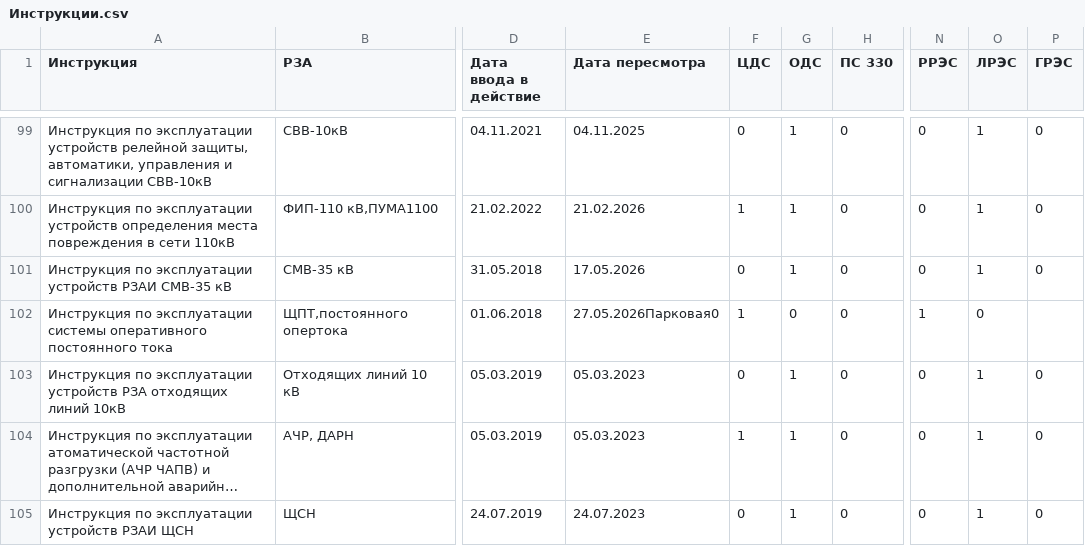
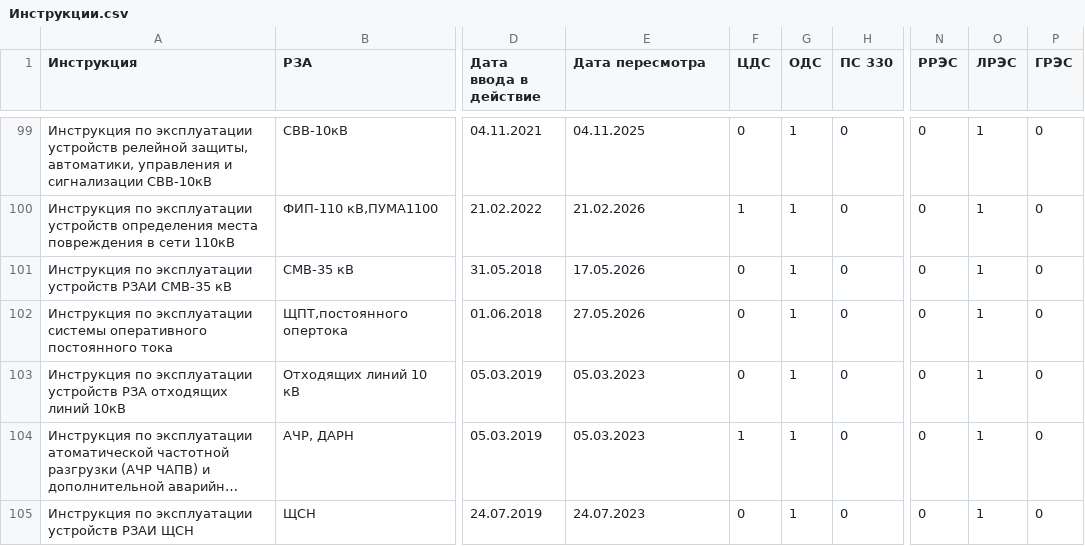
Before and after one commit to vicjan89/InfoRZA, a CSV file: docs/source/Перечни/Инструкции.csv, drawn as a sheet; only a part is shown, gaps mark what is left out; long unchanged cells end in …; the diff names each change by its address in the sheet, - before the commit and + after, or states it on an @@ line.

Commit message:
Опечатка

```diff
--- a/docs/source/Перечни/Инструкции.csv
+++ b/docs/source/Перечни/Инструкции.csv
-E102 (Дата пересмотра): 27.05.2026Парковая0
+E102 (Дата пересмотра): 27.05.2026
-F102 (ЦДС): 1
+F102 (ЦДС): 0
-G102 (ОДС): 0
+G102 (ОДС): 1
-N102 (РРЭС): 1
+N102 (РРЭС): 0
-O102 (ЛРЭС): 0
+O102 (ЛРЭС): 1
-P102 (ГРЭС): (empty)
+P102 (ГРЭС): 0
```
